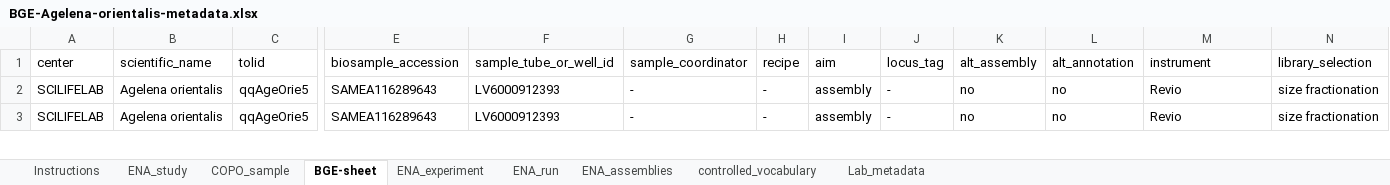
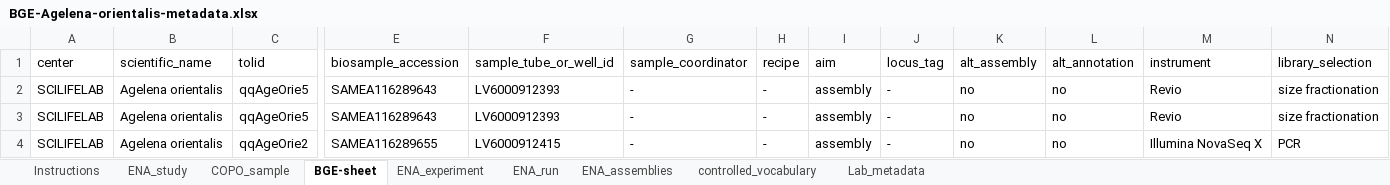
Before and after one commit to NBISweden/data-submission-documentation, an Excel workbook: ENA/BGE-Agelena-orientalis/data/BGE-Agelena-orientalis-metadata.xlsx, sheet BGE-sheet, drawn as a sheet; only a part is shown, gaps mark what is left out; values as stored, in another font and other column widths than the file's, no borders; charts and pictures not drawn; rows hold the shown columns only; the diff covers the shown part only; the diff names each change by its address in the sheet, - before the commit and + after, or states it on an @@ line.

Commit message:
Add HiC metadata A orientalis

```diff
--- a/ENA/BGE-Agelena-orientalis/data/BGE-Agelena-orientalis-metadata.xlsx (sheet BGE-sheet)
+++ b/ENA/BGE-Agelena-orientalis/data/BGE-Agelena-orientalis-metadata.xlsx (sheet BGE-sheet)
+row 4: SCILIFELAB | Agelena orientalis | qqAgeOrie2 | SAMEA116289655 | LV6000912415 | - | - | assembly | - | no | no | Illumina NovaSeq X | PCR
```
Also changed, not shown: 5 edited cells elsewhere in this sheet, sheet Lab_metadata, sheet Instructions, charts or pictures.
